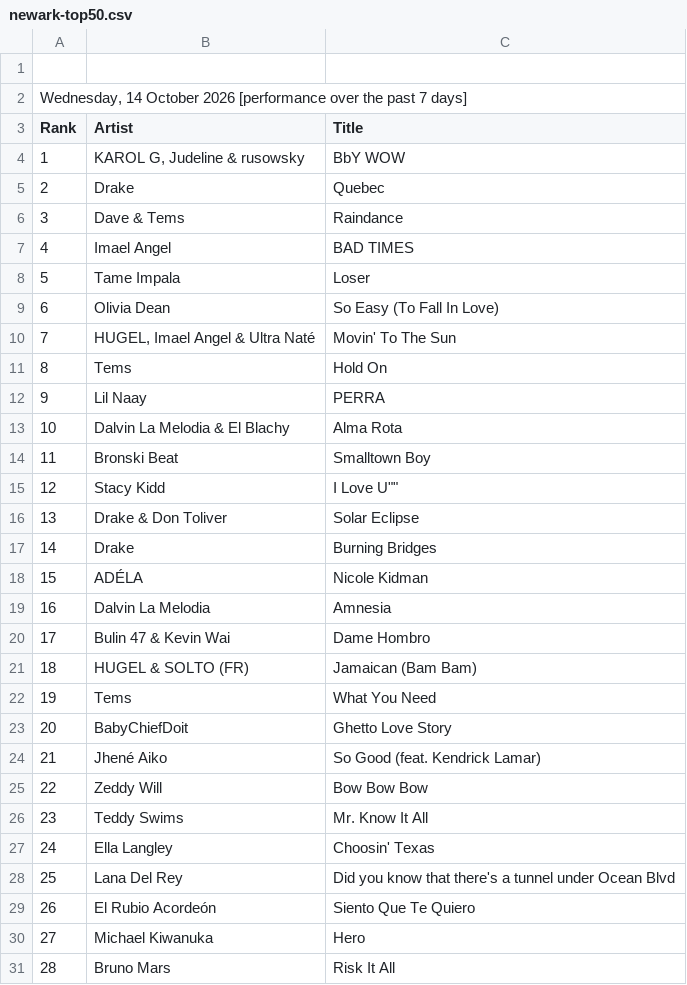
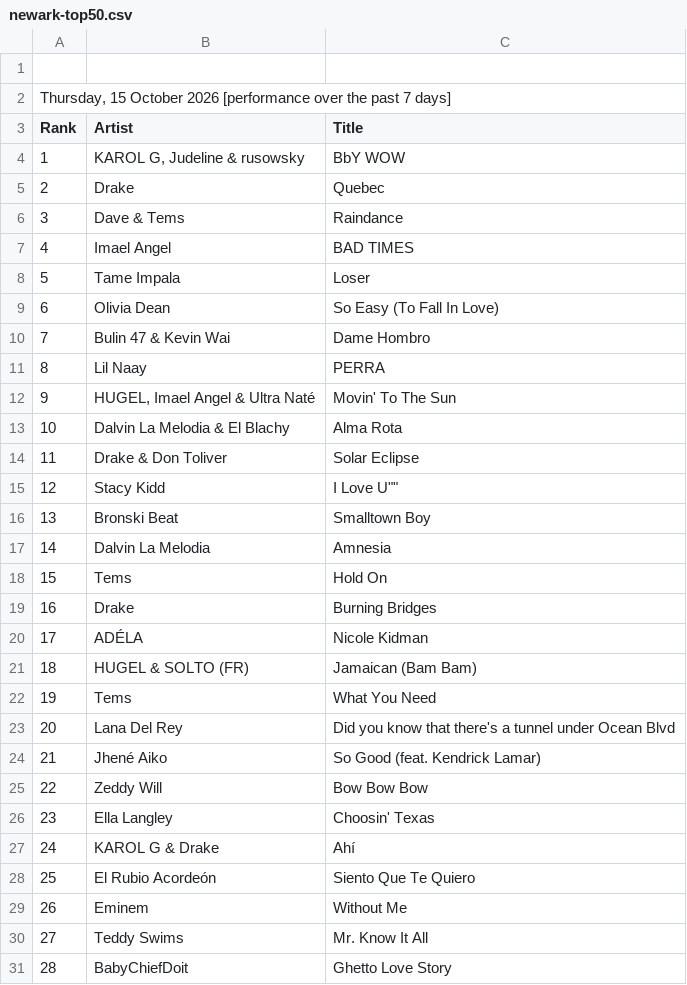
Before and after one commit to indraneel/shazam-charts, a CSV file: newark-top50.csv, drawn as a sheet; only a part is shown; the diff covers the shown part only.

Commit message:
Flat: latest data (2026-10-15T03:58:05.883Z) {   "date": "2026-10-15T03:58:05.883Z",   "files": [     {       "name": "world-top200.csv",       "deltaBytes": -5,       "source": "https://www.shazam.com/services/charts/csv/top-200/world"     },     {       "name": "usa-top200.csv",       "deltaBytes": 13,       "source": "https://www.shazam.com/services/charts/csv/top-200/united-states"     },     {       "name": "newark-top50.csv",       "deltaBytes": -3,       "source": "https://www.shazam.com/services/charts/csv/top-50/united-states/newark"     },     {       "name": "india-top200.csv",       "deltaBytes": 69,       "source": "https://www.shazam.com/services/charts/csv/top-200/india"     },     {       "name": "usa-discovery.json",       "deltaBytes": -1,       "source": "https://www.shazam.com/services/charts/csv/discovery/united-states"     },     {       "name": "india-discovery.json",       "deltaBytes": -1,       "source": "https://www.shazam.com/services/charts/csv/discovery/india"     }   ] }

```diff
--- a/newark-top50.csv
+++ b/newark-top50.csv
@@ -1,3 +1,3 @@
 
-"Wednesday, 14 October 2026 [performance over the past 7 days]"
+"Thursday, 15 October 2026 [performance over the past 7 days]"
 Rank,Artist,Title
@@ -9,23 +9,23 @@ Rank,Artist,Title
 6,"Olivia Dean","So Easy (To Fall In Love)"
-7,"HUGEL, Imael Angel & Ultra Naté","Movin' To The Sun"
-8,"Tems","Hold On"
-9,"Lil Naay","PERRA"
+7,"Bulin 47 & Kevin Wai","Dame Hombro"
+8,"Lil Naay","PERRA"
+9,"HUGEL, Imael Angel & Ultra Naté","Movin' To The Sun"
 10,"Dalvin La Melodia & El Blachy","Alma Rota"
-11,"Bronski Beat","Smalltown Boy"
+11,"Drake & Don Toliver","Solar Eclipse"
 12,"Stacy Kidd",""I Love U""
-13,"Drake & Don Toliver","Solar Eclipse"
-14,"Drake","Burning Bridges"
-15,"ADÉLA","Nicole Kidman"
-16,"Dalvin La Melodia","Amnesia"
-17,"Bulin 47 & Kevin Wai","Dame Hombro"
+13,"Bronski Beat","Smalltown Boy"
+14,"Dalvin La Melodia","Amnesia"
+15,"Tems","Hold On"
+16,"Drake","Burning Bridges"
+17,"ADÉLA","Nicole Kidman"
 18,"HUGEL & SOLTO (FR)","Jamaican (Bam Bam)"
 19,"Tems","What You Need"
-20,"BabyChiefDoit","Ghetto Love Story"
+20,"Lana Del Rey","Did you know that there's a tunnel under Ocean Blvd"
 21,"Jhené Aiko","So Good (feat. Kendrick Lamar)"
 22,"Zeddy Will","Bow Bow Bow"
-23,"Teddy Swims","Mr. Know It All"
-24,"Ella Langley","Choosin' Texas"
-25,"Lana Del Rey","Did you know that there's a tunnel under Ocean Blvd"
-26,"El Rubio Acordeón","Siento Que Te Quiero"
-27,"Michael Kiwanuka","Hero"
-28,"Bruno Mars","Risk It All"
+23,"Ella Langley","Choosin' Texas"
+24,"KAROL G & Drake","Ahí"
+25,"El Rubio Acordeón","Siento Que Te Quiero"
+26,"Eminem","Without Me"
+27,"Teddy Swims","Mr. Know It All"
+28,"BabyChiefDoit","Ghetto Love Story"
```
Also changed, not shown: 34 edited cells elsewhere in this file, india-top200.csv, usa-top200.csv, 3 other files.
